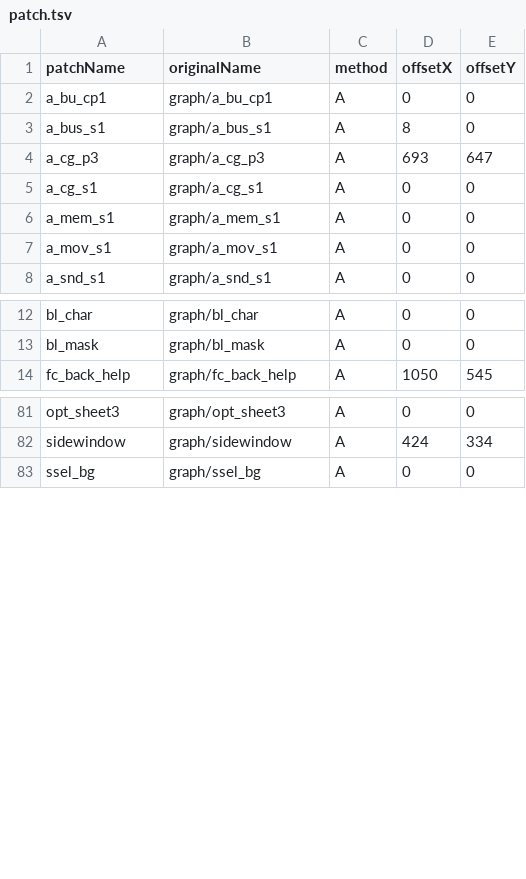
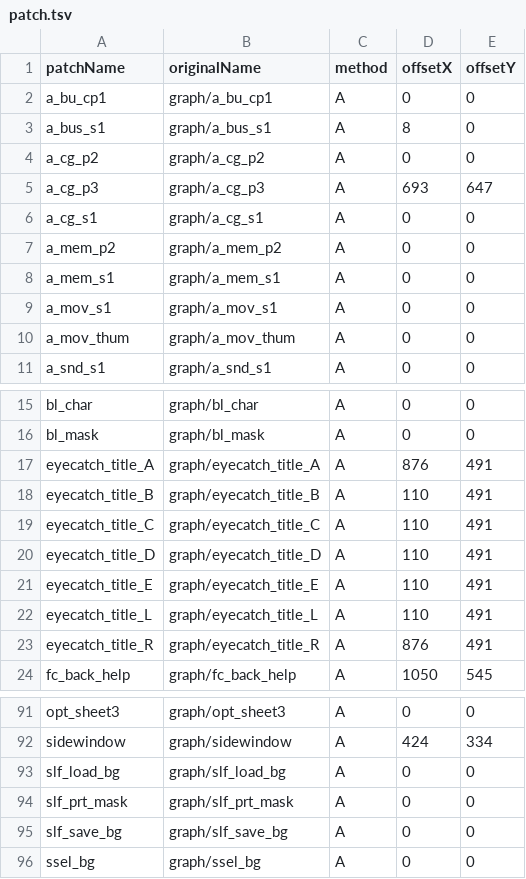
Before and after one commit to Langzaigg/my-sakura-moyu, a TSV file: patch.tsv, drawn as a sheet; only a part is shown, gaps mark what is left out.

```diff
--- a/patch.tsv
+++ b/patch.tsv
@@ -3,6 +3,9 @@ a_bu_cp1	graph/a_bu_cp1	A	0	0
 a_bus_s1	graph/a_bus_s1	A	8	0
+a_cg_p2	graph/a_cg_p2	A	0	0
 a_cg_p3	graph/a_cg_p3	A	693	647
 a_cg_s1	graph/a_cg_s1	A	0	0
+a_mem_p2	graph/a_mem_p2	A	0	0
 a_mem_s1	graph/a_mem_s1	A	0	0
 a_mov_s1	graph/a_mov_s1	A	0	0
+a_mov_thum	graph/a_mov_thum	A	0	0
 a_snd_s1	graph/a_snd_s1	A	0	0
@@ -13,2 +16,9 @@ bl_char	graph/bl_char	A	0	0
 bl_mask	graph/bl_mask	A	0	0
+eyecatch_title_A	graph/eyecatch_title_A	A	876	491
+eyecatch_title_B	graph/eyecatch_title_B	A	110	491
+eyecatch_title_C	graph/eyecatch_title_C	A	110	491
+eyecatch_title_D	graph/eyecatch_title_D	A	110	491
+eyecatch_title_E	graph/eyecatch_title_E	A	110	491
+eyecatch_title_L	graph/eyecatch_title_L	A	110	491
+eyecatch_title_R	graph/eyecatch_title_R	A	876	491
 fc_back_help	graph/fc_back_help	A	1050	545
@@ -82,2 +92,5 @@ opt_sheet3	graph/opt_sheet3	A	0	0
 sidewindow	graph/sidewindow	A	424	334
+slf_load_bg	graph/slf_load_bg	A	0	0
+slf_prt_mask	graph/slf_prt_mask	A	0	0
+slf_save_bg	graph/slf_save_bg	A	0	0
 ssel_bg	graph/ssel_bg	A	0	0
```
Also changed, not shown: 4 other files.
